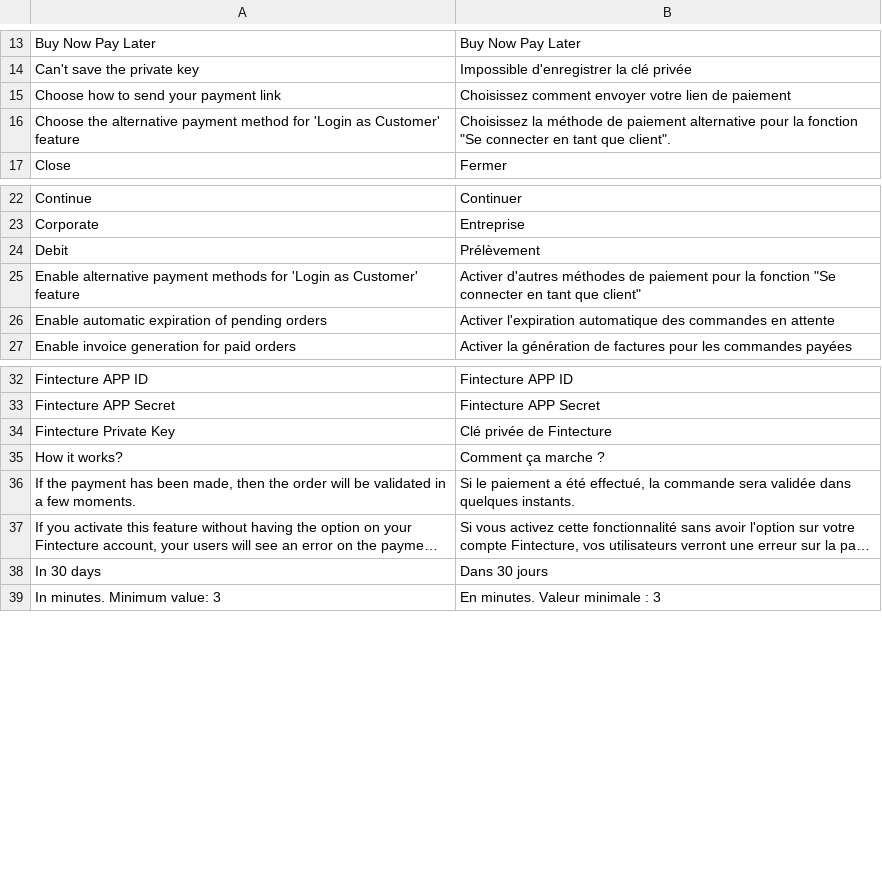
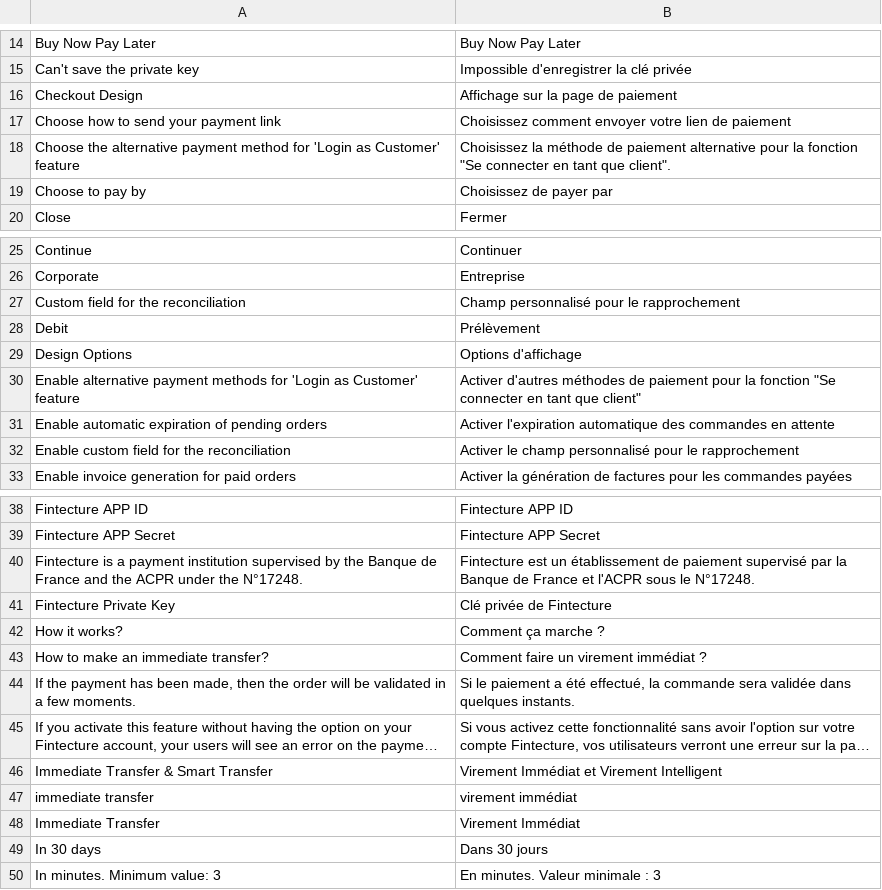
Before and after one commit to hugofintecture/magento, a CSV file: i18n/fr_FR.csv, drawn as a sheet; only a part is shown, gaps mark what is left out; long unchanged cells end in …; the diff covers the shown part only; the diff names each change by its address in the sheet, - before the commit and + after, or states it on an @@ line.

```diff
--- a/i18n/fr_FR.csv
+++ b/i18n/fr_FR.csv
+row 16: Checkout Design | Affichage sur la page de paiement
+row 19: Choose to pay by | Choisissez de payer par
+row 27: Custom field for the reconciliation | Champ personnalisé pour le rapprochement
+row 29: Design Options | Options d'affichage
+row 32: Enable custom field for the reconciliation | Activer le champ personnalisé pour le rapprochement
+row 40: Fintecture is a payment institution supervised by the Banque de France and the ACPR under the N°17248. | Fintecture est un établissement de paiement supervisé par la Banque de France et l'ACPR sous le N°17248.
+row 43: How to make an immediate transfer? | Comment faire un virement immédiat ?
+row 46: Immediate Transfer & Smart Transfer | Virement Immédiat et Virement Intelligent
+row 47: immediate transfer | virement immédiat
+row 48: Immediate Transfer | Virement Immédiat
```
Also changed, not shown: 10 added rows elsewhere in this file, i18n/en_US.csv, 20 other files.
